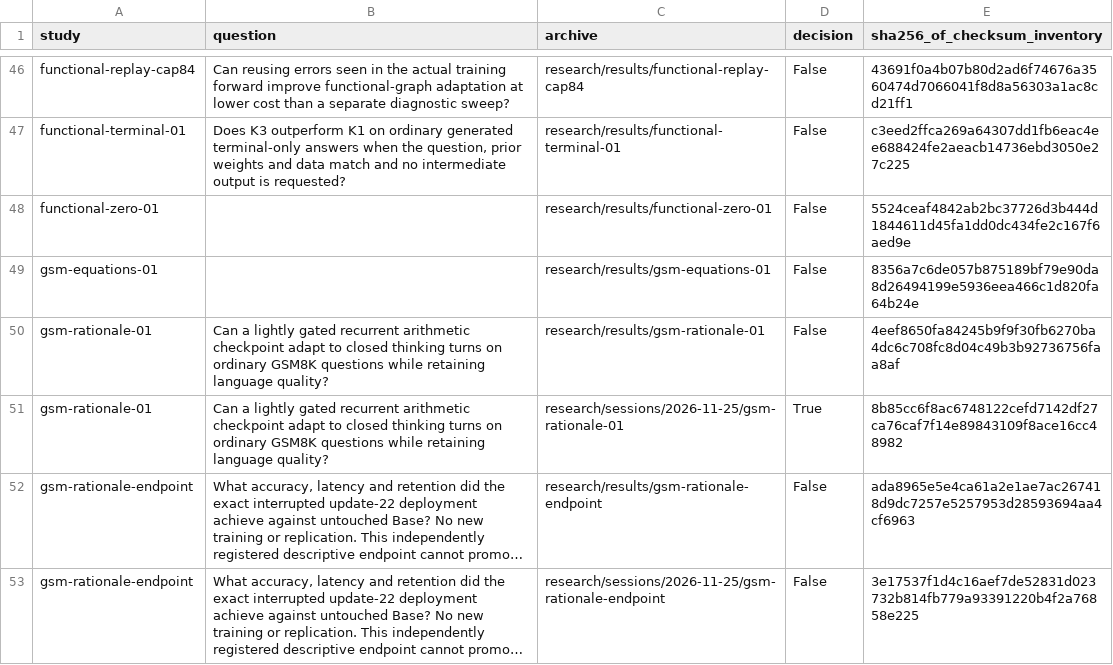
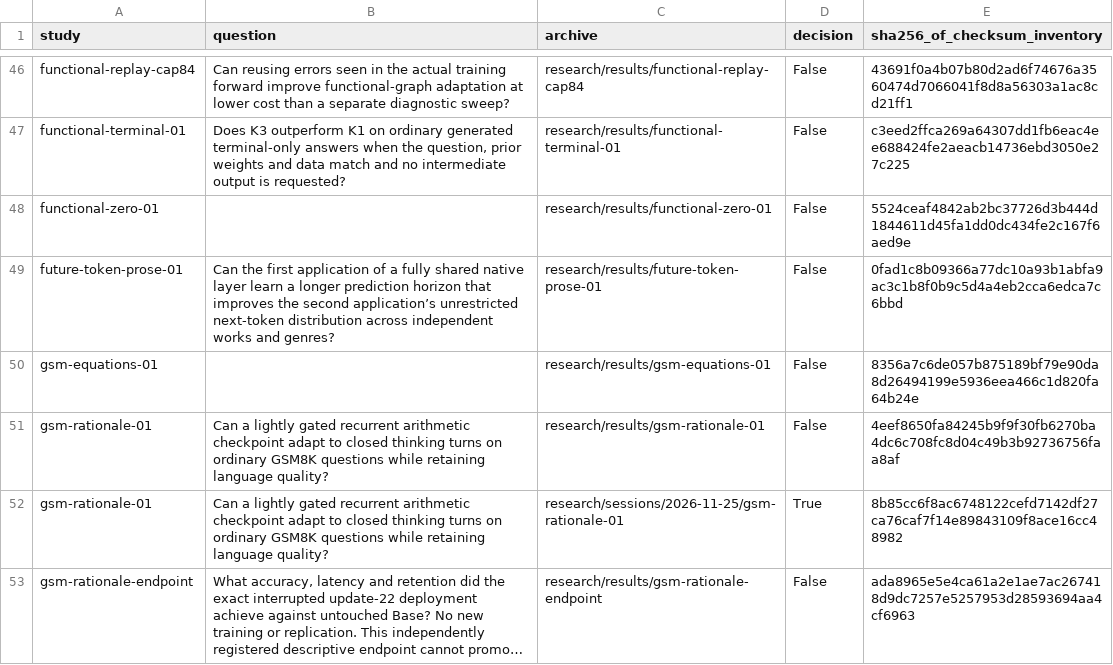
Before and after one commit to lukifer23/LoopQwen-MLX, a CSV file: paper/study-index.csv, drawn as a sheet; only a part is shown, gaps mark what is left out; the shorter side is filled out with more unchanged rows; long unchanged cells end in ….

Commit message:
Separate two-horizon language gains on prior suites from losses on fresh works

```diff
--- a/paper/study-index.csv
+++ b/paper/study-index.csv
@@ -48,2 +48,3 @@ functional-terminal-01,"Does K3 outperform K1 on ordinary generated terminal-onl
 functional-zero-01,,research/results/functional-zero-01,False,5524ceaf4842ab2bc37726d3b444d1844611d45fa1dd0dc434fe2c167f6aed9e
+future-token-prose-01,Can the first application of a fully shared native layer learn a longer prediction horizon that improves the second application’s unrestricted next-token distribution across independent works and genres?,research/results/future-token-prose-01,False,0fad1c8b09366a77dc10a93b1abfa9ac3c1b8f0b9c5d4a4eb2cca6edca7c6bbd
 gsm-equations-01,,research/results/gsm-equations-01,False,8356a7c6de057b875189bf79e90da8d26494199e5936eea466c1d820fa64b24e
```
Also changed, not shown: paper/registry-index.csv, 8 other files.
